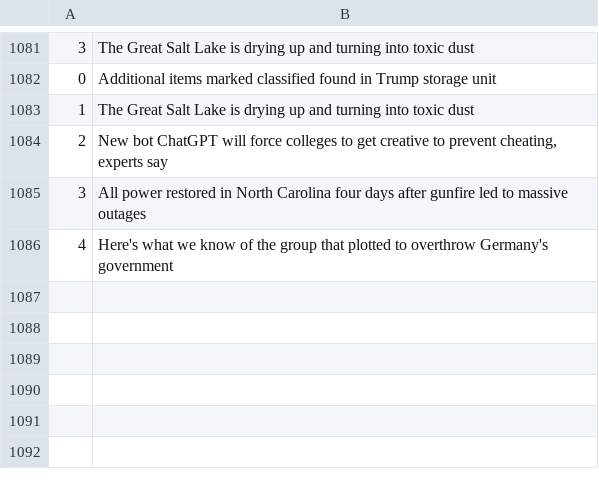
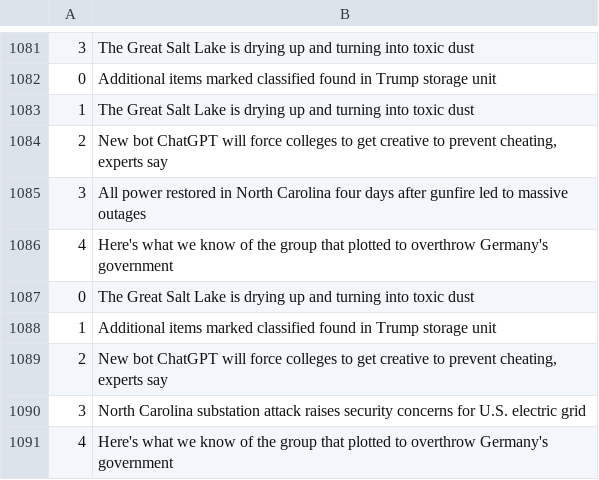
Before and after one commit to drishyatm/news_scrape, a CSV file: nbc_news.csv, drawn as a sheet; only a part is shown, gaps mark what is left out; the diff names each change by its address in the sheet, - before the commit and + after, or states it on an @@ line.

```diff
--- a/nbc_news.csv
+++ b/nbc_news.csv
+row 1087: 0 | The Great Salt Lake is drying up and turning into toxic dust
+row 1088: 1 | Additional items marked classified found in Trump storage unit
+row 1089: 2 | New bot ChatGPT will force colleges to get creative to prevent cheating, experts say
+row 1090: 3 | North Carolina substation attack raises security concerns for U.S. electric grid
+row 1091: 4 | Here's what we know of the group that plotted to overthrow Germany's government
```
Also changed, not shown: headline_nytimes.csv.
